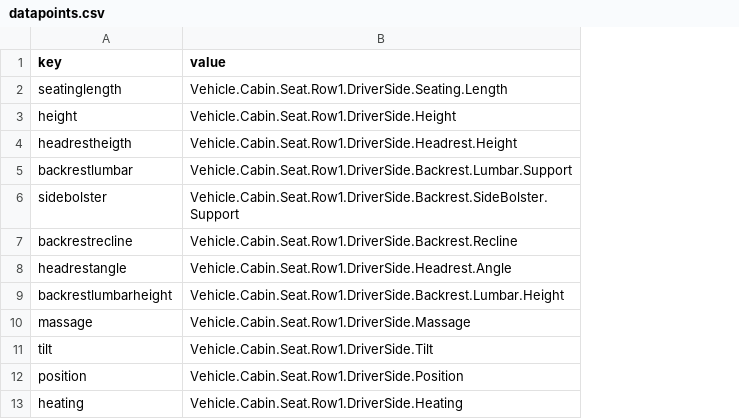
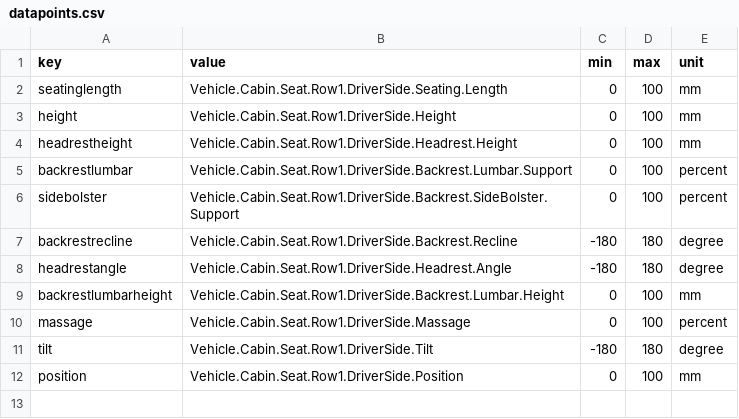
Before and after one commit to oph-design/voice-tune, a CSV file: ressources/datapoints.csv, drawn as a sheet; removed rows and columns are numbered as before the commit, all else as after; the diff names each change by its address in the sheet, - before the commit and + after, or states it on an @@ line.

```diff
--- a/ressources/datapoints.csv
+++ b/ressources/datapoints.csv
+column C (min), rows 2-12: 0 | 0 | 0 | 0 | 0 | -180 | -180 | 0 | 0 | -180 | 0
+column D (max), rows 2-12: 100 | 100 | 100 | 100 | 100 | 180 | 180 | 100 | 100 | 180 | 100
+column E (unit), rows 2-12: mm | mm | mm | percent | percent | degree | degree | mm | percent | degree | mm
-A4 (key): headrestheigth
+A4 (key): headrestheight
-row 13: heating | Vehicle.Cabin.Seat.Row1.DriverSide.Heating
```
Also changed, not shown: 1 other file.
